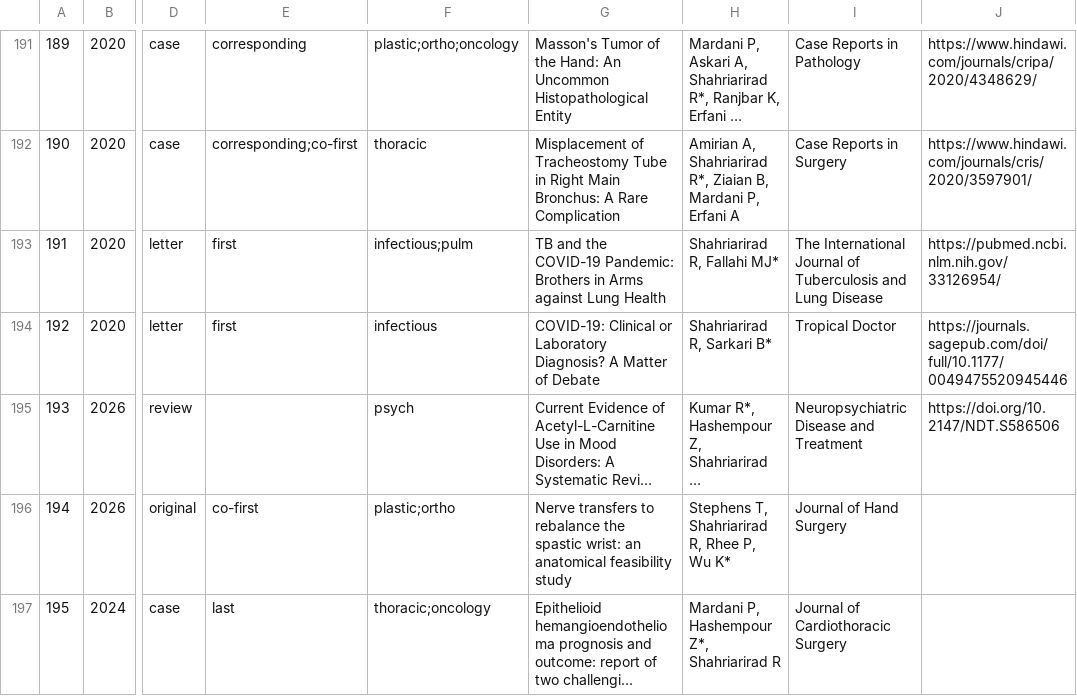
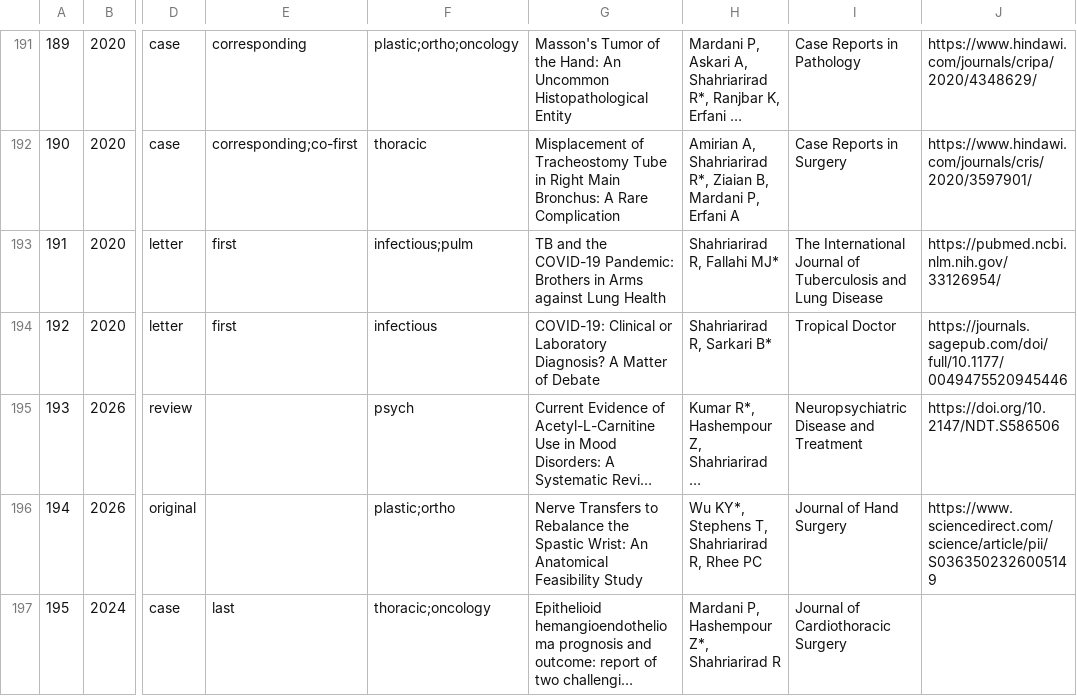
Before and after one commit to SoRRad/RezaShahriarirad_CV, a CSV file: data/publications.csv, drawn as a sheet; only a part is shown, gaps mark what is left out; long unchanged cells end in …; the diff names each change by its address in the sheet, - before the commit and + after, or states it on an @@ line.

```diff
--- a/data/publications.csv
+++ b/data/publications.csv
-E196: co-first
+E196: (empty)
-G196: Nerve transfers to rebalance the spastic wrist: an anatomical feasibility study
+G196: Nerve Transfers to Rebalance the Spastic Wrist: An Anatomical Feasibility Study
-H196: Stephens T, Shahriarirad R, Rhee P, Wu K*
+H196: Wu KY*, Stephens T, Shahriarirad R, Rhee PC
-J196: (empty)
+J196: https://www.sciencedirect.com/science/article/pii/S0363502326005149
```
Also changed, not shown: data/profile.csv, 8 other files.
